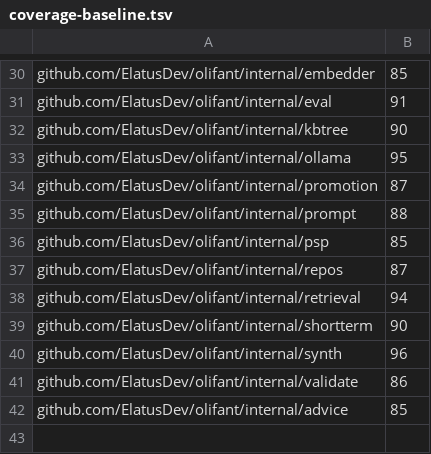
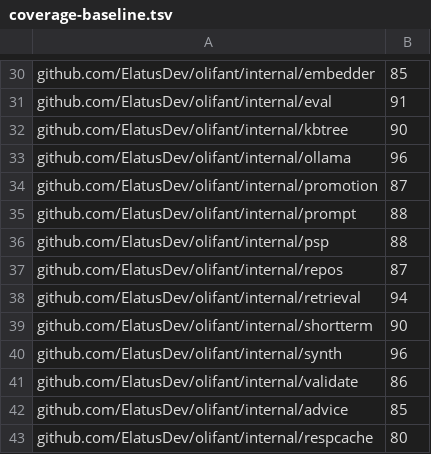
Before and after one commit to ElatusDev/olifant, a TSV file: .github/coverage-baseline.tsv, drawn as a sheet; only a part is shown, gaps mark what is left out.

Commit message:
feat(cache): CacheExecutor content-addressed response cache (S1) (#124)
* feat(respcache): content-addressed response store + NDJSON ledger

* test(respcache): key digest, roundtrip, atomicity, ledger coverage

* feat(psp): CacheExecutor decorator wired at the runner seam

* test(psp): cache warm-hit, refresh-bust, keyless-unwrapped coverage

* feat(corpus): dir-level skip for .olifant cache roots

* test(respcache): eval-lane import pin + mixed-traffic race coverage

* fix(cache): NAK invalidation, drift ledger, digest-keyed local lane

* test(cache): pin NAK-invalidation, drift, digest, wiring-site scans

```diff
--- a/.github/coverage-baseline.tsv
+++ b/.github/coverage-baseline.tsv
@@ -32,6 +32,6 @@ github.com/ElatusDev/olifant/internal/eval	91
 github.com/ElatusDev/olifant/internal/kbtree	90
-github.com/ElatusDev/olifant/internal/ollama	95
+github.com/ElatusDev/olifant/internal/ollama	96
 github.com/ElatusDev/olifant/internal/promotion	87
 github.com/ElatusDev/olifant/internal/prompt	88
-github.com/ElatusDev/olifant/internal/psp	85
+github.com/ElatusDev/olifant/internal/psp	88
 github.com/ElatusDev/olifant/internal/repos	87
@@ -42 +42,2 @@ github.com/ElatusDev/olifant/internal/validate	86
 github.com/ElatusDev/olifant/internal/advice	85
+github.com/ElatusDev/olifant/internal/respcache	80
```
Also changed, not shown: 12 other files.
